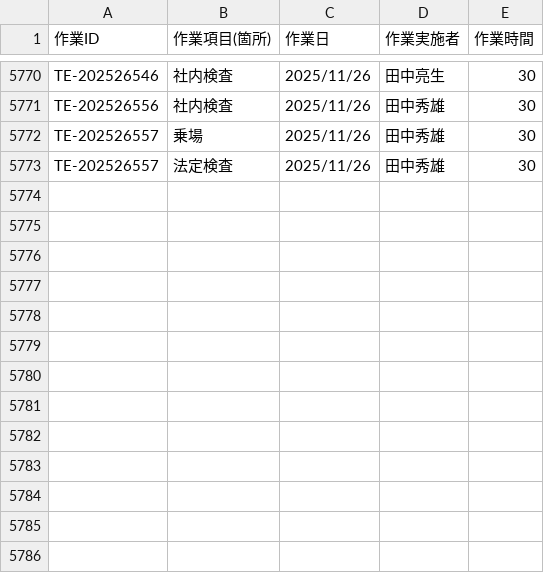
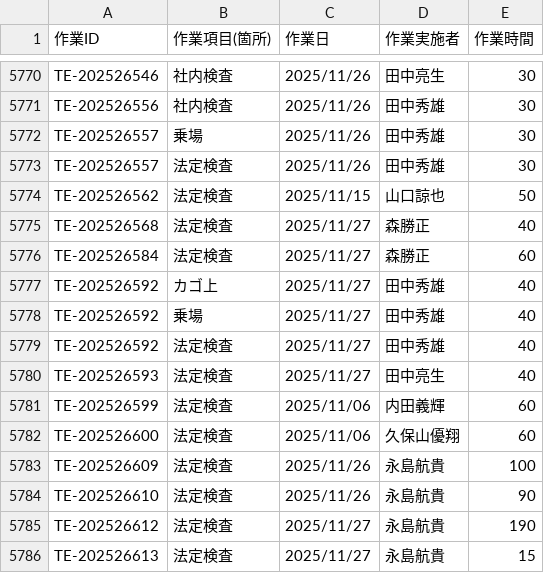
Before and after one commit to otameshi-web/kousu-app, a CSV file: data/検査工数データ.csv, drawn as a sheet; only a part is shown, gaps mark what is left out; the diff names each change by its address in the sheet, - before the commit and + after, or states it on an @@ line.

Commit message:
自動更新: 検査工数データ (2025-11-27 16:05:06)

```diff
--- a/data/検査工数データ.csv
+++ b/data/検査工数データ.csv
+row 5774: TE-202526562 | 法定検査 | 2025/11/15 | 山口諒也 | 50
+row 5775: TE-202526568 | 法定検査 | 2025/11/27 | 森勝正 | 40
+row 5776: TE-202526584 | 法定検査 | 2025/11/27 | 森勝正 | 60
+row 5777: TE-202526592 | カゴ上 | 2025/11/27 | 田中秀雄 | 40
+row 5778: TE-202526592 | 乗場 | 2025/11/27 | 田中秀雄 | 40
+row 5779: TE-202526592 | 法定検査 | 2025/11/27 | 田中秀雄 | 40
+row 5780: TE-202526593 | 法定検査 | 2025/11/27 | 田中亮生 | 40
+row 5781: TE-202526599 | 法定検査 | 2025/11/06 | 内田義輝 | 60
+row 5782: TE-202526600 | 法定検査 | 2025/11/06 | 久保山優翔 | 60
+row 5783: TE-202526609 | 法定検査 | 2025/11/26 | 永島航貴 | 100
+row 5784: TE-202526610 | 法定検査 | 2025/11/26 | 永島航貴 | 90
+row 5785: TE-202526612 | 法定検査 | 2025/11/27 | 永島航貴 | 190
+row 5786: TE-202526613 | 法定検査 | 2025/11/27 | 永島航貴 | 15
```
